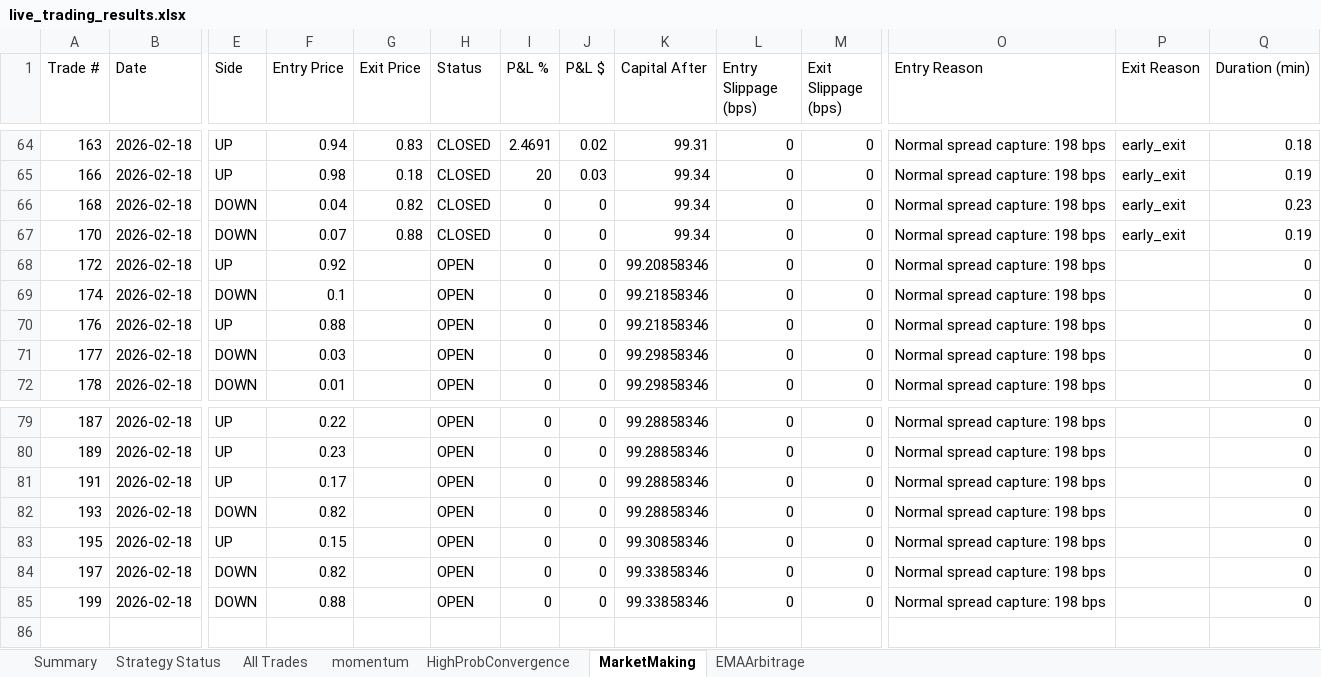
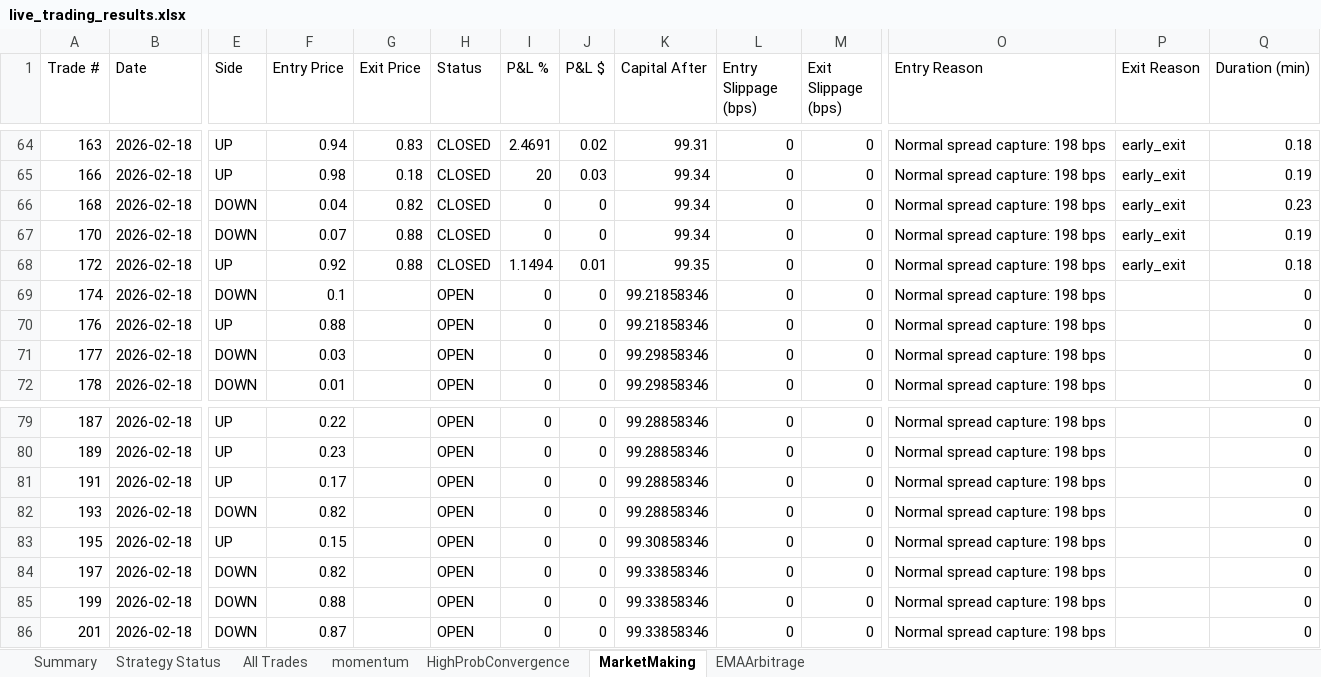
Before and after one commit to herbalclaw/polymarket-strategy-tester, an Excel workbook: live_trading_results.xlsx, sheet MarketMaking, drawn as a sheet; only a part is shown, gaps mark what is left out; values as stored, in another font and other column widths than the file's, no borders; rows hold the shown columns only; the diff names each change by its address in the sheet, - before the commit and + after, or states it on an @@ line.

Commit message:
Trade #144 closed at 2026-02-18 00:42:09 - unknown UNKNOWN +0.000%

```diff
--- a/live_trading_results.xlsx (sheet MarketMaking)
+++ b/live_trading_results.xlsx (sheet MarketMaking)
-G68 (Exit Price): (empty)
+G68 (Exit Price): 0.88
-H68 (Status): OPEN
+H68 (Status): CLOSED
-I68 (P&L %): 0
+I68 (P&L %): 1.1494
-J68 (P&L $): 0
+J68 (P&L $): 0.01
-K68 (Capital After): 99.20858346
+K68 (Capital After): 99.35
-P68 (Exit Reason): (empty)
+P68 (Exit Reason): early_exit
-Q68 (Duration (min)): 0
+Q68 (Duration (min)): 0.18
+row 86: 201 | 2026-02-18 | DOWN | 0.87 |  | OPEN | 0 | 0 | 99.33858346 | 0 | 0 | Normal spread capture: 198 bps |  | 0
```
Also changed, not shown: sheet All Trades, sheet Summary, sheet Strategy Status.
